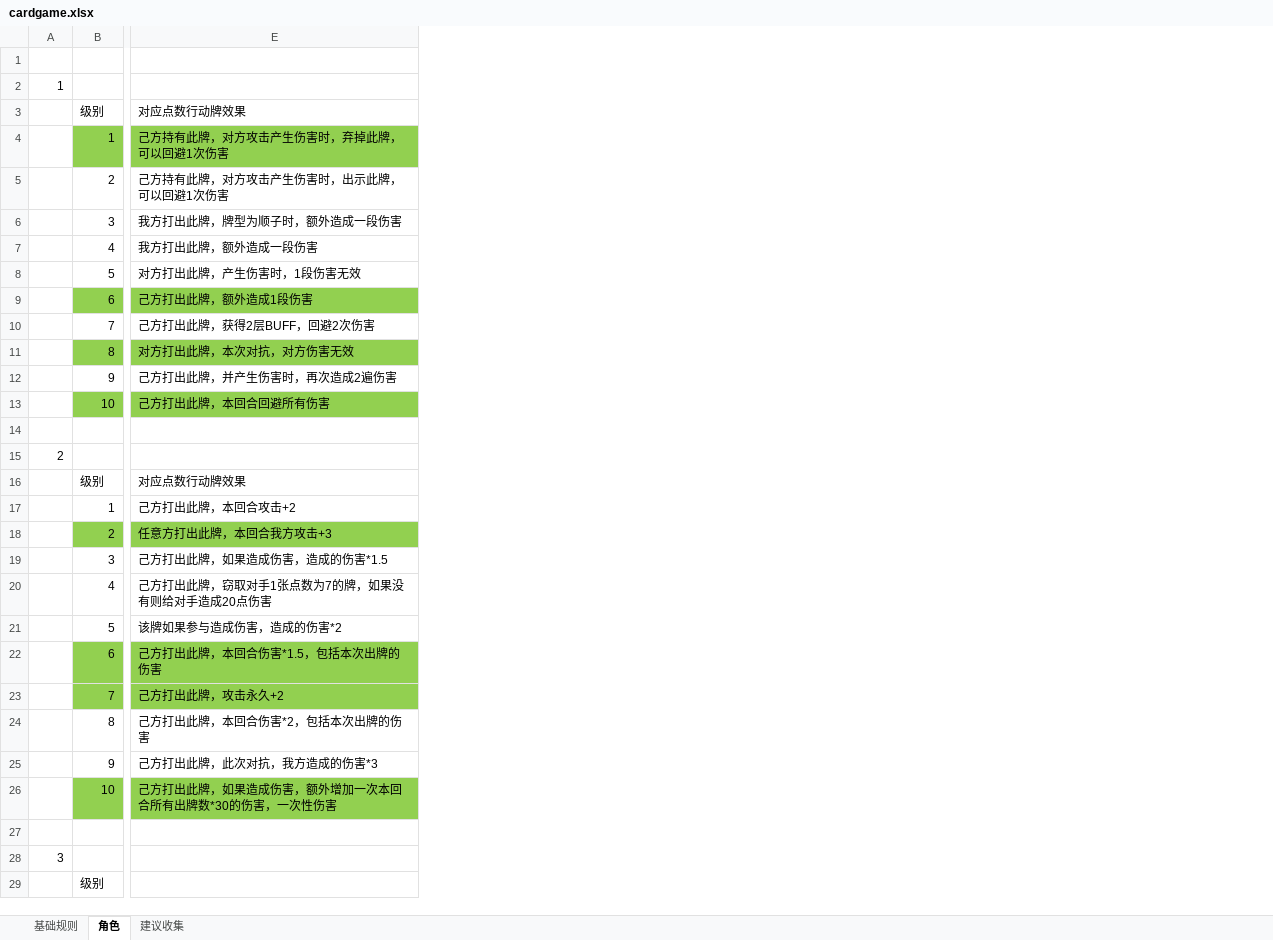
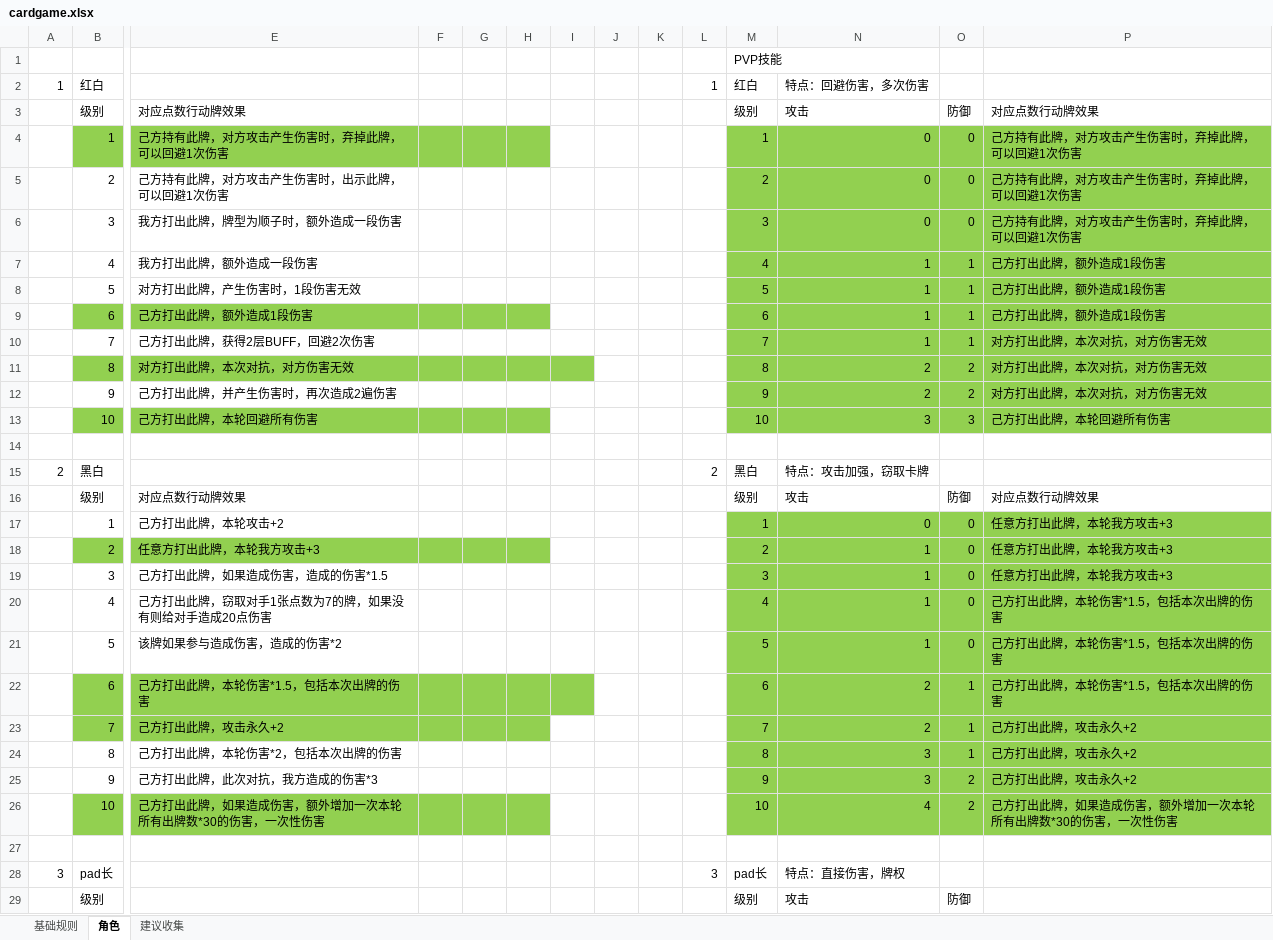
Before and after one commit to tyrdom/vertxtry, an Excel workbook: design/cardgame.xlsx, sheet 角色, drawn as a sheet; only a part is shown, gaps mark what is left out; values as stored, in another font and other column widths than the file's, no borders; the diff covers the shown part only; the diff names each change by its address in the sheet, - before the commit and + after, or states it on an @@ line.

```diff
--- a/design/cardgame.xlsx (sheet 角色)
+++ b/design/cardgame.xlsx (sheet 角色)
+column F, empty
+column G, empty
+column H, empty
+column I, empty
+column J, empty
+column K, empty
+column L, rows 2-28: 1 |  |  |  |  |  |  |  |  |  |  |  |  | 2 |  |  |  |  |  |  |  |  |  |  |  |  | 3
+column M, rows 1-29: PVP技能 | 红白 | 级别 | 1 | 2 | 3 | 4 | 5 | 6 | 7 | 8 | 9 | 10 |  | 黑白 | 级别 | 1 | 2 | 3 | 4 | 5 | 6 | 7 | 8 | 9 | 10 |  | pad长 | 级别
+column N, rows 2-29: 特点：回避伤害，多次伤害 | 攻击 | 0 | 0 | 0 | 1 | 1 | 1 | 1 | 2 | 2 | 3 |  | 特点：攻击加强，窃取卡牌 | 攻击 | 0 | 1 | 1 | 1 | 1 | 2 | 2 | 3 | 3 | 4 |  | 特点：直接伤害，牌权 | 攻击
+column O, rows 3-29: 防御 | 0 | 0 | 0 | 1 | 1 | 1 | 1 | 2 | 2 | 3 |  |  | 防御 | 0 | 0 | 0 | 0 | 0 | 1 | 1 | 1 | 2 | 2 |  |  | 防御
+column P, rows 3-26: 对应点数行动牌效果 | 己方持有此牌，对方攻击产生伤害时，弃掉此牌，可以回避1次伤害 | 己方持有此牌，对方攻击产生伤害时，弃掉此牌，可以回避1次伤害 | 己方持有此牌，对方攻击产生伤害时，弃掉此牌，可以回避1次伤害 | 己方打出此牌，额外造成1段伤害 | 己方打出此牌，额外造成1段伤害 | 己方打出此牌，额外造成1段伤害 | 对方打出此牌，本次对抗，对方伤害无效 | 对方打出此牌，本次对抗，对方伤害无效 | 对方打出此牌，本次对抗，对方伤害无效 | 己方打出此牌，本轮回避所有伤害 |  |  | 对应点数行动牌效果 | 任意方打出此牌，本轮我方攻击+3 | 任意方打出此牌，本轮我方攻击+3 | 任意方打出此牌，本轮我方攻击+3 | 己方打出此牌，本轮伤害*1.5，包括本次出牌的伤害 | 己方打出此牌，本轮伤害*1.5，包括本次出牌的伤害 | 己方打出此牌，本轮伤害*1.5，包括本次出牌的伤害 | 己方打出此牌，攻击永久+2 | 己方打出此牌，攻击永久+2 | 己方打出此牌，攻击永久+2 | 己方打出此牌，如果造成伤害，额外增加一次本轮所有出牌数*30的伤害，一次性伤害
-B2: (empty)
+B2: 红白
-E13: 己方打出此牌，本回合回避所有伤害
+E13: 己方打出此牌，本轮回避所有伤害
-B15: (empty)
+B15: 黑白
-E17: 己方打出此牌，本回合攻击+2
+E17: 己方打出此牌，本轮攻击+2
-E18: 任意方打出此牌，本回合我方攻击+3
+E18: 任意方打出此牌，本轮我方攻击+3
-E22: 己方打出此牌，本回合伤害*1.5，包括本次出牌的伤害
+E22: 己方打出此牌，本轮伤害*1.5，包括本次出牌的伤害
-E24: 己方打出此牌，本回合伤害*2，包括本次出牌的伤害
+E24: 己方打出此牌，本轮伤害*2，包括本次出牌的伤害
-E26: 己方打出此牌，如果造成伤害，额外增加一次本回合所有出牌数*30的伤害，一次性伤害
+E26: 己方打出此牌，如果造成伤害，额外增加一次本轮所有出牌数*30的伤害，一次性伤害
-B28: (empty)
+B28: pad长
```
Also changed, not shown: 53 edited cells and cell formats elsewhere in this sheet, sheet 基础规则, 3 other files.
